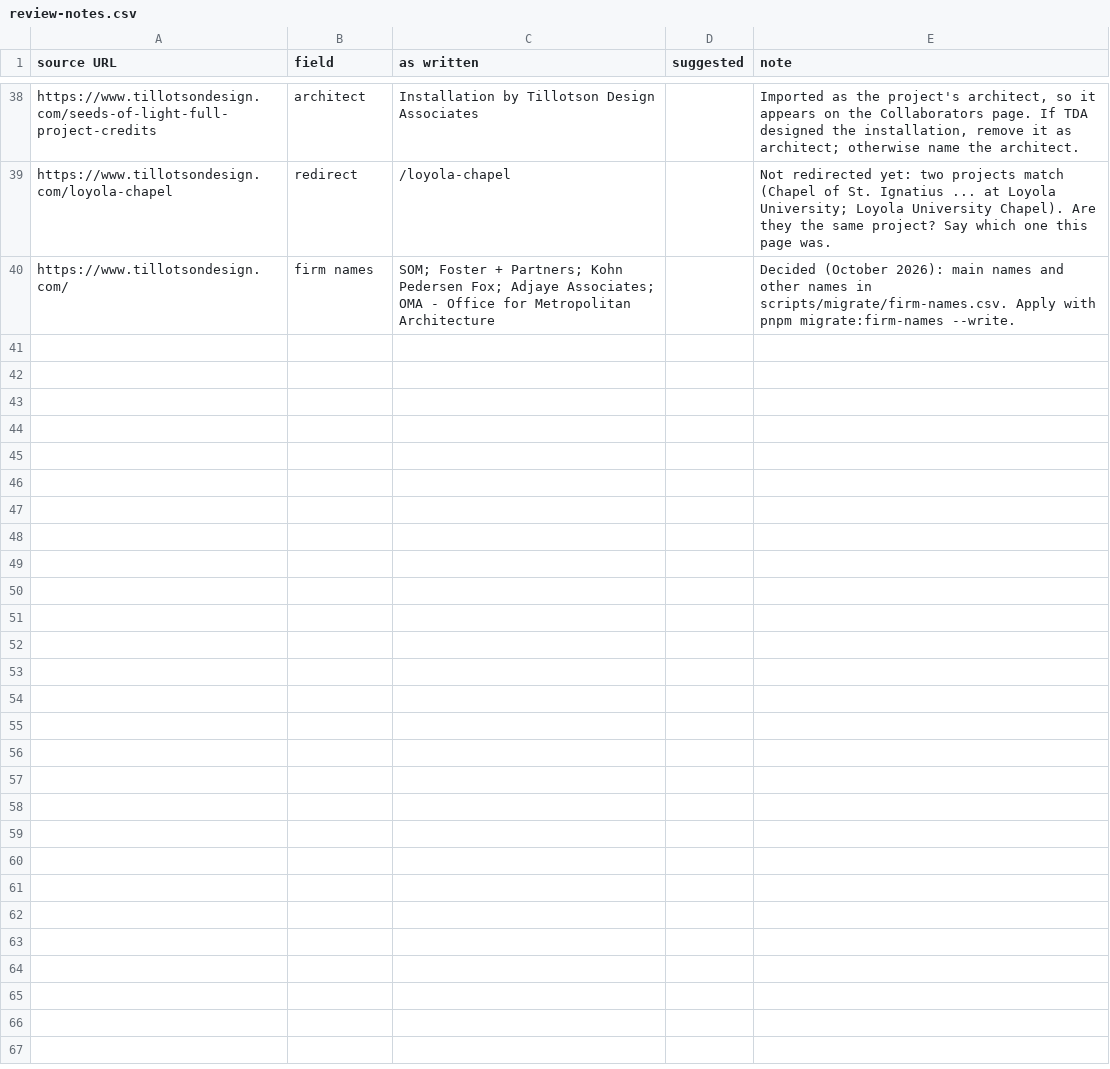
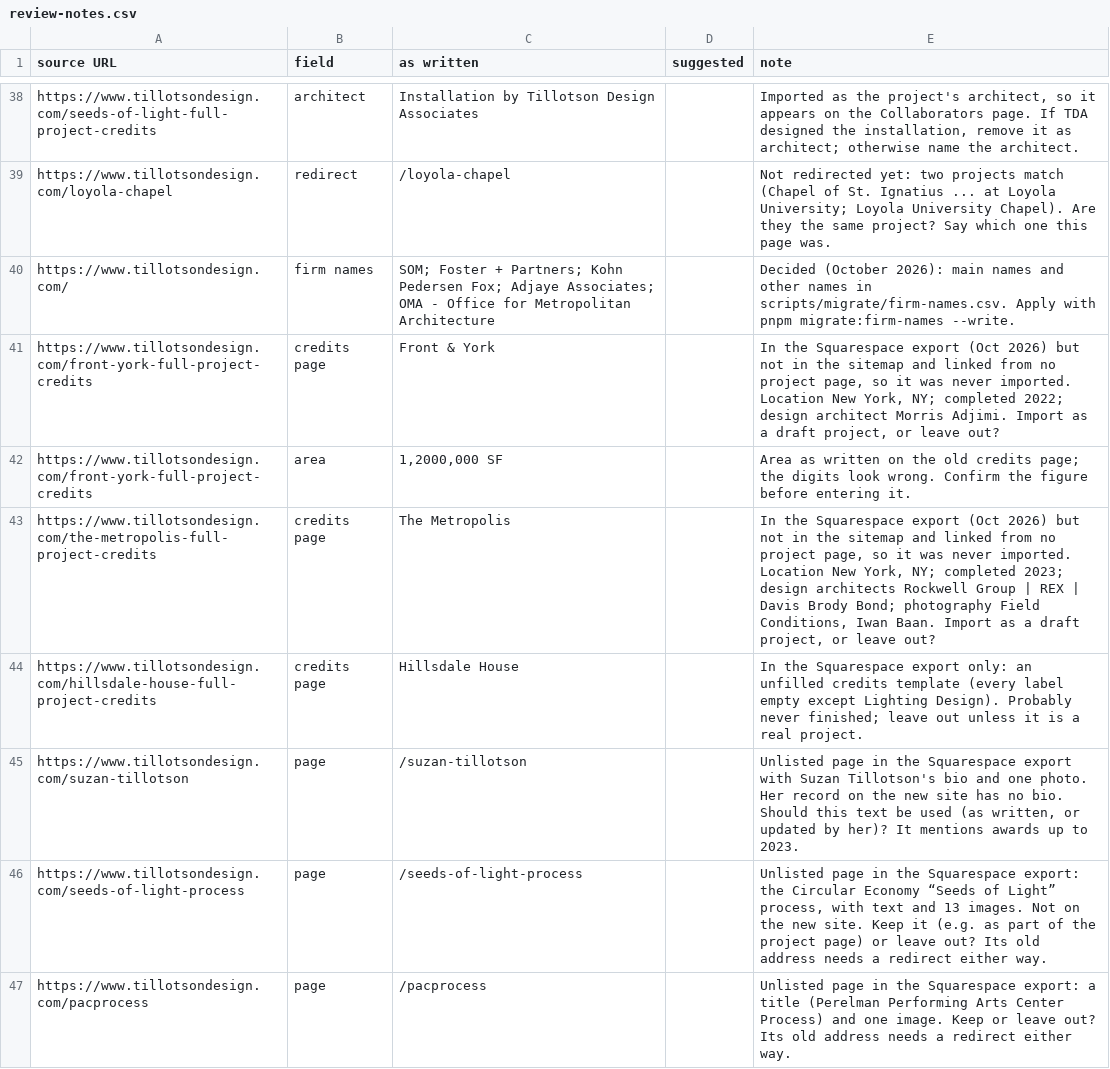
Before and after one commit to robertoe135/tda-website, a CSV file: scripts/migrate/review-notes.csv, drawn as a sheet; only a part is shown, gaps mark what is left out; the diff names each change by its address in the sheet, - before the commit and + after, or states it on an @@ line.

```diff
--- a/scripts/migrate/review-notes.csv
+++ b/scripts/migrate/review-notes.csv
+row 41: https://www.tillotsondesign.com/front-york-full-project-credits | credits page | Front & York |  | In the Squarespace export (Oct 2026) but not in the sitemap and linked from no project page, so it was never imported. Location New York, NY; completed 2022; design architect Morris Adjimi. Import as a draft project, or leave out?
+row 42: https://www.tillotsondesign.com/front-york-full-project-credits | area | 1,2000,000 SF |  | Area as written on the old credits page; the digits look wrong. Confirm the figure before entering it.
+row 43: https://www.tillotsondesign.com/the-metropolis-full-project-credits | credits page | The Metropolis |  | In the Squarespace export (Oct 2026) but not in the sitemap and linked from no project page, so it was never imported. Location New York, NY; completed 2023; design architects Rockwell Group | REX | Davis Brody Bond; photography Field Conditions, Iwan Baan. Import as a draft project, or leave out?
+row 44: https://www.tillotsondesign.com/hillsdale-house-full-project-credits | credits page | Hillsdale House |  | In the Squarespace export only: an unfilled credits template (every label empty except Lighting Design). Probably never finished; leave out unless it is a real project.
+row 45: https://www.tillotsondesign.com/suzan-tillotson | page | /suzan-tillotson |  | Unlisted page in the Squarespace export with Suzan Tillotson's bio and one photo. Her record on the new site has no bio. Should this text be used (as written, or updated by her)? It mentions awards up to 2023.
+row 46: https://www.tillotsondesign.com/seeds-of-light-process | page | /seeds-of-light-process |  | Unlisted page in the Squarespace export: the Circular Economy “Seeds of Light” process, with text and 13 images. Not on the new site. Keep it (e.g. as part of the project page) or leave out? Its old address needs a redirect either way.
+row 47: https://www.tillotsondesign.com/pacprocess | page | /pacprocess |  | Unlisted page in the Squarespace export: a title (Perelman Performing Arts Center Process) and one image. Keep or leave out? Its old address needs a redirect either way.
```
Also changed, not shown: scripts/migrate/review.csv.
